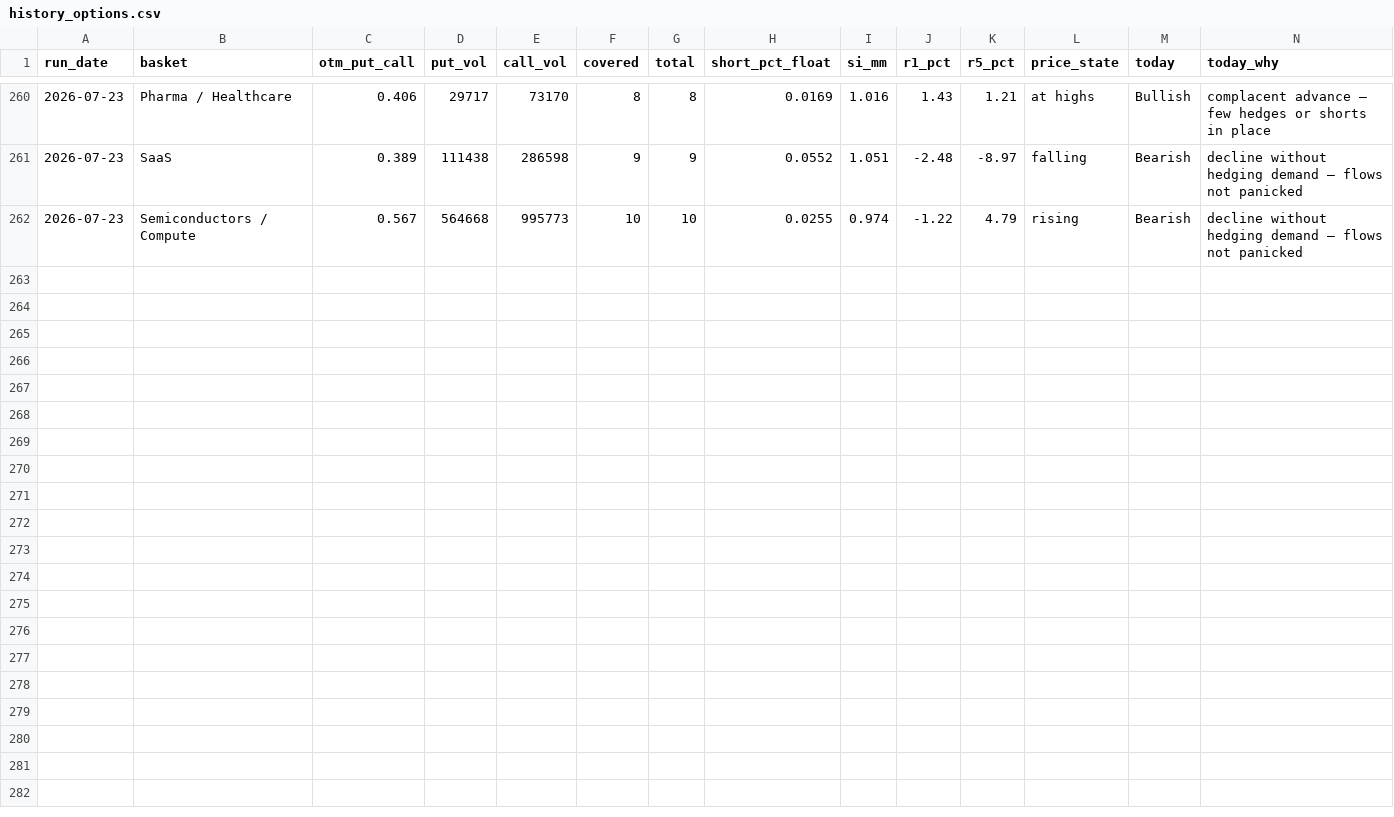
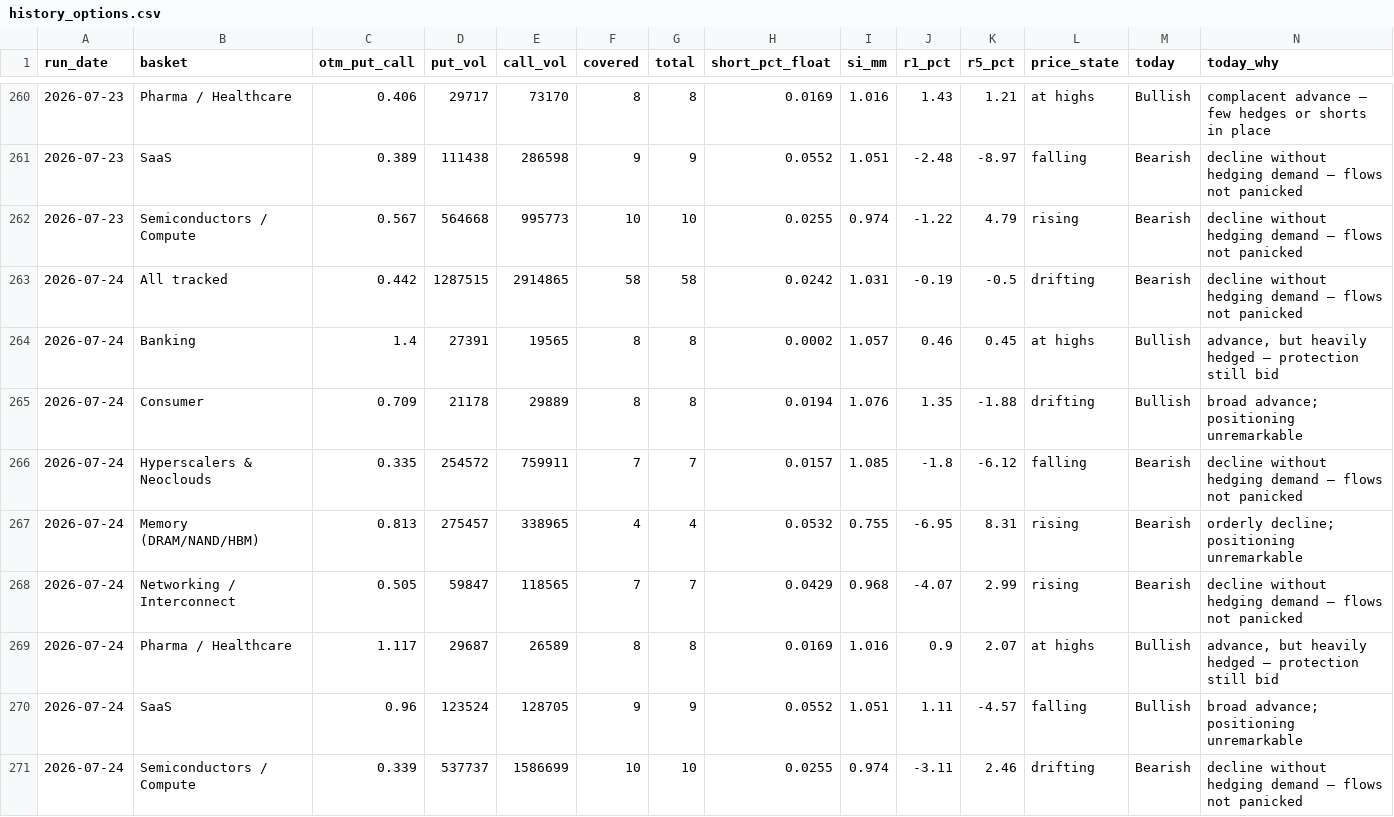
Before and after one commit to saumikvij-gif/Market-Summary-Bot, a CSV file: history_options.csv, drawn as a sheet; only a part is shown, gaps mark what is left out; the diff names each change by its address in the sheet, - before the commit and + after, or states it on an @@ line.

```diff
--- a/history_options.csv
+++ b/history_options.csv
+row 263: 2026-07-24 | All tracked | 0.442 | 1287515 | 2914865 | 58 | 58 | 0.0242 | 1.031 | -0.19 | -0.5 | drifting | Bearish | decline without hedging demand — flows not panicked
+row 264: 2026-07-24 | Banking | 1.4 | 27391 | 19565 | 8 | 8 | 0.0002 | 1.057 | 0.46 | 0.45 | at highs | Bullish | advance, but heavily hedged — protection still bid
+row 265: 2026-07-24 | Consumer | 0.709 | 21178 | 29889 | 8 | 8 | 0.0194 | 1.076 | 1.35 | -1.88 | drifting | Bullish | broad advance; positioning unremarkable
+row 266: 2026-07-24 | Hyperscalers & Neoclouds | 0.335 | 254572 | 759911 | 7 | 7 | 0.0157 | 1.085 | -1.8 | -6.12 | falling | Bearish | decline without hedging demand — flows not panicked
+row 267: 2026-07-24 | Memory (DRAM/NAND/HBM) | 0.813 | 275457 | 338965 | 4 | 4 | 0.0532 | 0.755 | -6.95 | 8.31 | rising | Bearish | orderly decline; positioning unremarkable
+row 268: 2026-07-24 | Networking / Interconnect | 0.505 | 59847 | 118565 | 7 | 7 | 0.0429 | 0.968 | -4.07 | 2.99 | rising | Bearish | decline without hedging demand — flows not panicked
+row 269: 2026-07-24 | Pharma / Healthcare | 1.117 | 29687 | 26589 | 8 | 8 | 0.0169 | 1.016 | 0.9 | 2.07 | at highs | Bullish | advance, but heavily hedged — protection still bid
+row 270: 2026-07-24 | SaaS | 0.96 | 123524 | 128705 | 9 | 9 | 0.0552 | 1.051 | 1.11 | -4.57 | falling | Bullish | broad advance; positioning unremarkable
+row 271: 2026-07-24 | Semiconductors / Compute | 0.339 | 537737 | 1586699 | 10 | 10 | 0.0255 | 0.974 | -3.11 | 2.46 | drifting | Bearish | decline without hedging demand — flows not panicked
```
Also changed, not shown: history_quotes.csv, history_summaries.csv, 3 other files.
